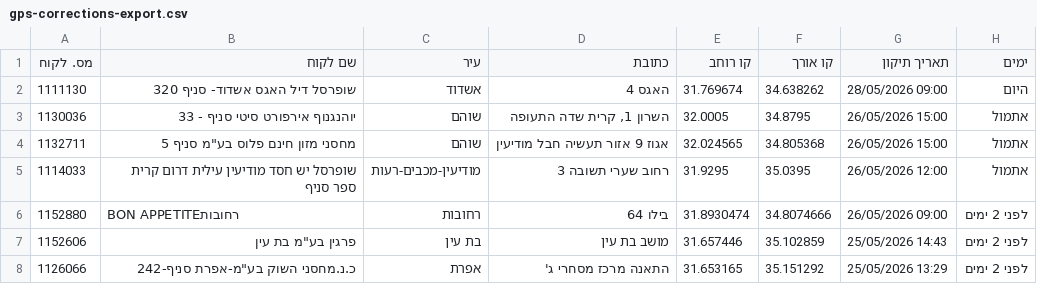
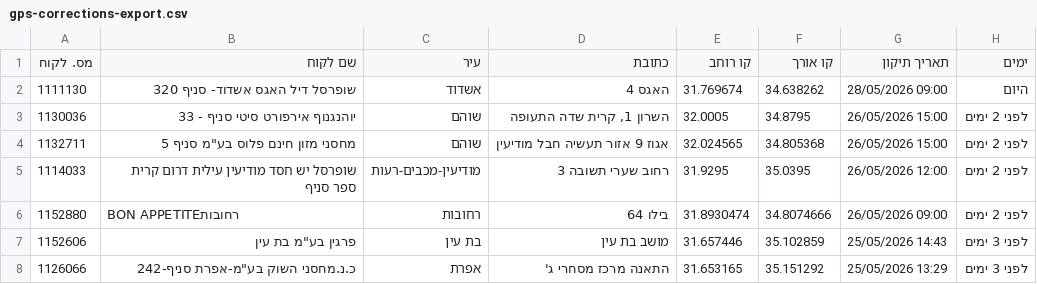
Before and after one commit to sverdlikdan-code/COLUMBUS, a CSV file: docs/gps-corrections-export.csv, drawn as a sheet.

```diff
--- a/docs/gps-corrections-export.csv
+++ b/docs/gps-corrections-export.csv
@@ -2,7 +2,7 @@
 1111130,"שופרסל דיל האגס אשדוד- סניף 320","אשדוד","האגס 4",31.769674,34.638262,"28/05/2026 09:00","היום"
-1130036,"יוהנגנוף אירפורט סיטי סניף - 33","שוהם","השרון 1, קרית שדה התעופה",32.0005,34.8795,"26/05/2026 15:00","אתמול"
-1132711,"מחסני מזון חינם פלוס בע""מ סניף 5","שוהם","אגוז 9 אזור תעשיה חבל מודיעין",32.024565,34.805368,"26/05/2026 15:00","אתמול"
-1114033,"שופרסל יש חסד מודיעין עילית דרום קרית ספר סניף","מודיעין-מכבים-רעות","רחוב שערי תשובה 3",31.9295,35.0395,"26/05/2026 12:00","אתמול"
+1130036,"יוהנגנוף אירפורט סיטי סניף - 33","שוהם","השרון 1, קרית שדה התעופה",32.0005,34.8795,"26/05/2026 15:00","לפני 2 ימים"
+1132711,"מחסני מזון חינם פלוס בע""מ סניף 5","שוהם","אגוז 9 אזור תעשיה חבל מודיעין",32.024565,34.805368,"26/05/2026 15:00","לפני 2 ימים"
+1114033,"שופרסל יש חסד מודיעין עילית דרום קרית ספר סניף","מודיעין-מכבים-רעות","רחוב שערי תשובה 3",31.9295,35.0395,"26/05/2026 12:00","לפני 2 ימים"
 1152880,"BON APPETITEרחובות","רחובות","בילו 64",31.8930474,34.8074666,"26/05/2026 09:00","לפני 2 ימים"
-1152606,"פרגין בע""מ בת עין","בת עין","מושב בת עין",31.657446,35.102859,"25/05/2026 14:43","לפני 2 ימים"
-1126066,"כ.נ.מחסני השוק בע""מ-אפרת סניף-242","אפרת","התאנה מרכז מסחרי ג'",31.653165,35.151292,"25/05/2026 13:29","לפני 2 ימים"
+1152606,"פרגין בע""מ בת עין","בת עין","מושב בת עין",31.657446,35.102859,"25/05/2026 14:43","לפני 3 ימים"
+1126066,"כ.נ.מחסני השוק בע""מ-אפרת סניף-242","אפרת","התאנה מרכז מסחרי ג'",31.653165,35.151292,"25/05/2026 13:29","לפני 3 ימים"
```
Also changed, not shown: 1 other file.
